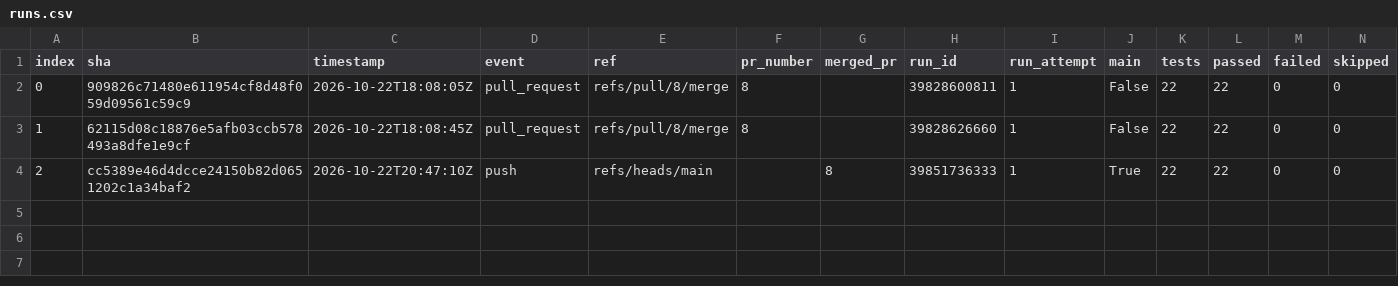
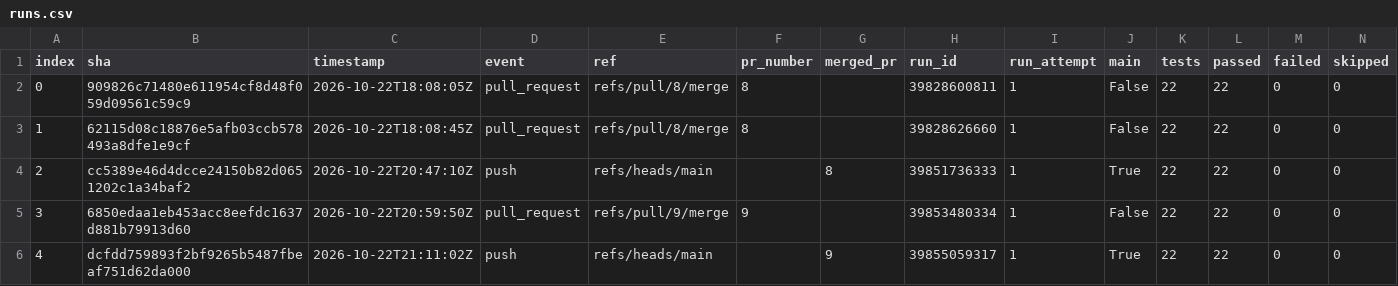
Before and after one commit to Shirojoufu/DORA-Metrics, a CSV file: reports/runs.csv, drawn as a sheet; only a part is shown; rows hold the shown columns only; the diff names each change by its address in the sheet, - before the commit and + after, or states it on an @@ line.

```diff
--- a/reports/runs.csv
+++ b/reports/runs.csv
+row 5: 3 | 6850edaa1eb453acc8eefdc1637d881b79913d60 | 2026-10-22T20:59:50Z | pull_request | refs/pull/9/merge | 9 |  | 39853480334 | 1 | False | 22 | 22 | 0 | 0
+row 6: 4 | dcfdd759893f2bf9265b5487fbeaf751d62da000 | 2026-10-22T21:11:02Z | push | refs/heads/main |  | 9 | 39855059317 | 1 | True | 22 | 22 | 0 | 0
```
Also changed, not shown: 5 other files.
